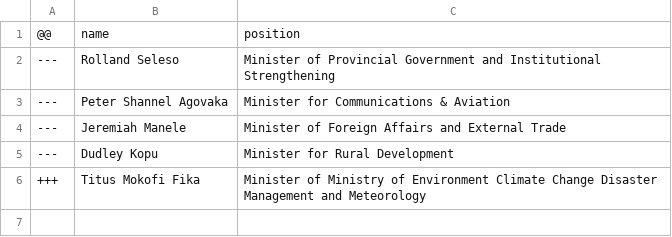
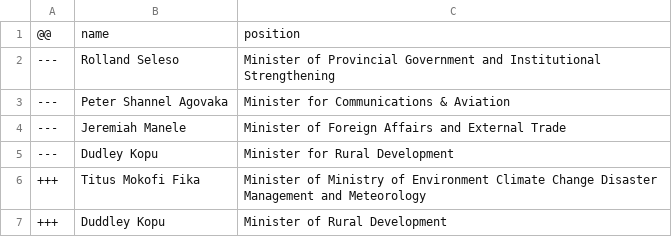
Before and after one commit to every-politician-scrapers/solomons-ministers, a CSV file: data/diff.csv, drawn as a sheet; the diff names each change by its address in the sheet, - before the commit and + after, or states it on an @@ line.

```diff
--- a/data/diff.csv
+++ b/data/diff.csv
+row 7: +++ | Duddley Kopu | Minister of Rural Development
```
Also changed, not shown: data/official.csv.
